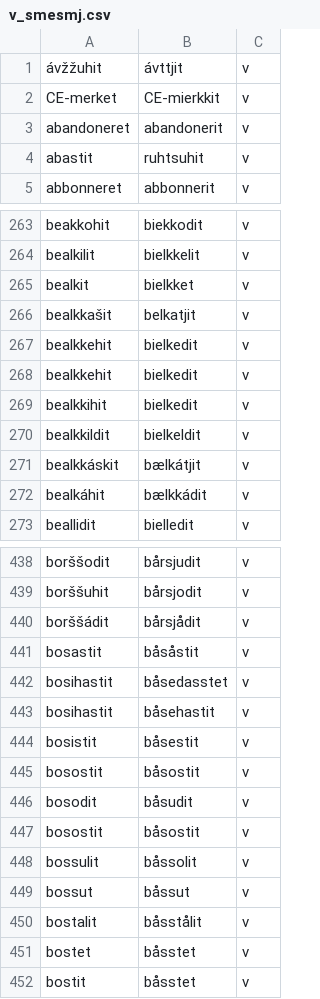
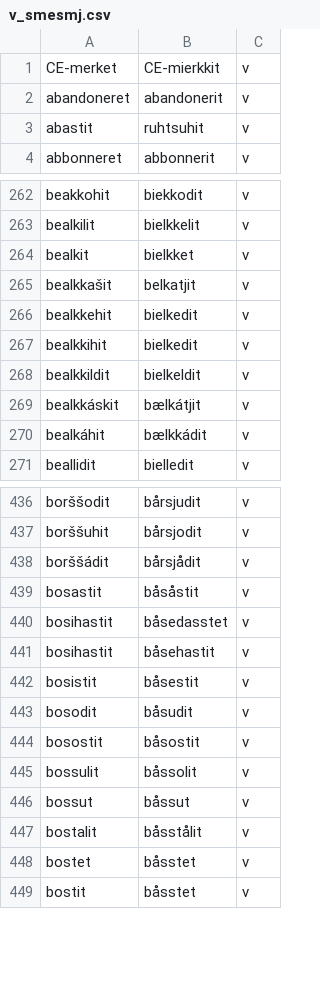
Before and after one commit to giellalt/dict-sme-smj, a CSV file: src/v_smesmj.csv, drawn as a sheet; only a part is shown, gaps mark what is left out.

Commit message:
uniq

```diff
--- a/src/v_smesmj.csv
+++ b/src/v_smesmj.csv
@@ -1,2 +1 @@
-ávžžuhit	ávttjit	v
 CE-merket	CE-mierkkit	v
@@ -267,3 +266,2 @@ bealkkašit	belkatjit	v
 bealkkehit	bielkedit	v
-bealkkehit	bielkedit	v
 bealkkihit	bielkedit	v
@@ -444,3 +442,2 @@ bosihastit	båsehastit	v
 bosistit	båsestit	v
-bosostit	båsostit	v
 bosodit	båsudit	v
```
